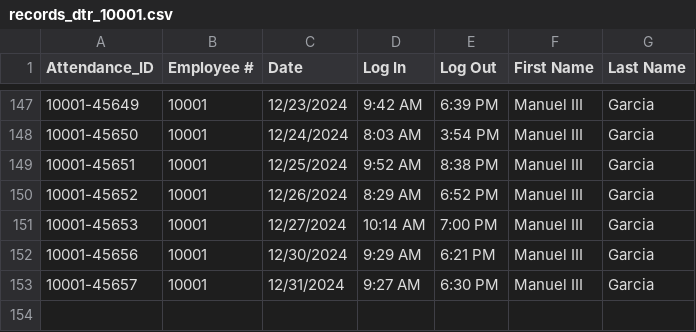
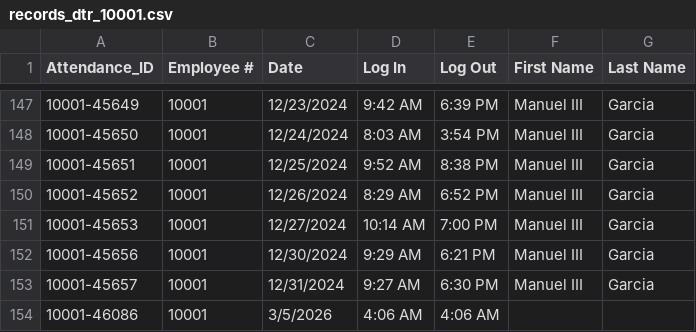
Before and after one commit to Baelfyre/MO-IT110-MotorPH-OOP-Grp11, a CSV file: data/records_dtr/records_dtr_10001.csv, drawn as a sheet; only a part is shown, gaps mark what is left out.

```diff
--- a/data/records_dtr/records_dtr_10001.csv
+++ b/data/records_dtr/records_dtr_10001.csv
@@ -153 +153,2 @@ Attendance_ID,Employee #,Date,Log In,Log Out,First Name,Last Name
 10001-45657,10001,12/31/2024,9:27 AM,6:30 PM,Manuel III,Garcia
+10001-46086,10001,3/5/2026,4:06 AM,4:06 AM,,
```
Also changed, not shown: data/system_logs.csv, 5 other files.
